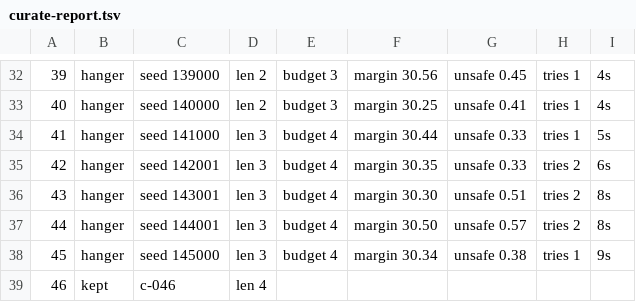
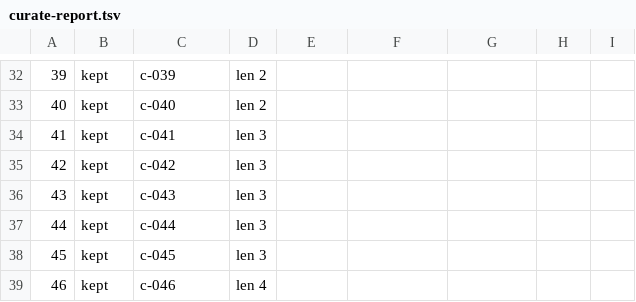
Before and after one commit to krmgnlkrmz/KeyStone, a TSV file: Tools/LevelForge/reports/curate-report.tsv, drawn as a sheet; only a part is shown, gaps mark what is left out; the diff covers the shown part only.

```diff
--- a/Tools/LevelForge/reports/curate-report.tsv
+++ b/Tools/LevelForge/reports/curate-report.tsv
@@ -32,8 +32,8 @@
-39	hanger	seed 139000	len 2	budget 3	margin 30.56	unsafe 0.45	tries 1	4s
-40	hanger	seed 140000	len 2	budget 3	margin 30.25	unsafe 0.41	tries 1	4s
-41	hanger	seed 141000	len 3	budget 4	margin 30.44	unsafe 0.33	tries 1	5s
-42	hanger	seed 142001	len 3	budget 4	margin 30.35	unsafe 0.33	tries 2	6s
-43	hanger	seed 143001	len 3	budget 4	margin 30.30	unsafe 0.51	tries 2	8s
-44	hanger	seed 144001	len 3	budget 4	margin 30.50	unsafe 0.57	tries 2	8s
-45	hanger	seed 145000	len 3	budget 4	margin 30.34	unsafe 0.38	tries 1	9s
+39	kept	c-039	len 2
+40	kept	c-040	len 2
+41	kept	c-041	len 3
+42	kept	c-042	len 3
+43	kept	c-043	len 3
+44	kept	c-044	len 3
+45	kept	c-045	len 3
 46	kept	c-046	len 4
```
Also changed, not shown: 147 edited cells elsewhere in this file, Tools/LevelForge/reports/curated-report.tsv, 13 other files.
